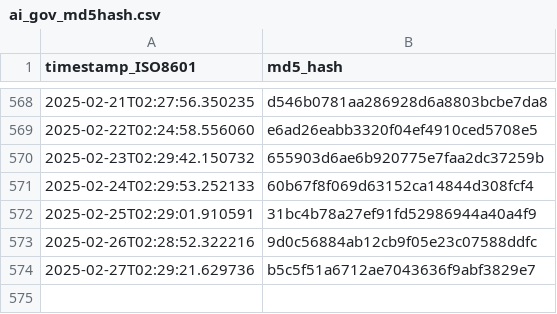
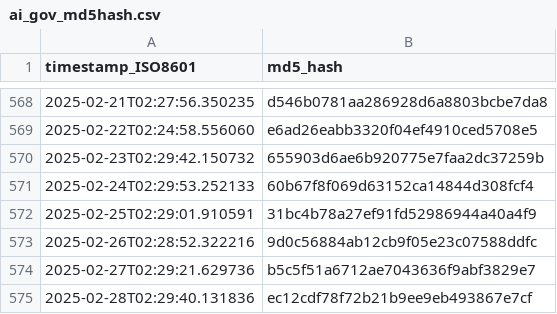
Before and after one commit to thoppe/Federal-AI-inventory-analysis-2023, a CSV file: data/ai_gov_md5hash.csv, drawn as a sheet; only a part is shown, gaps mark what is left out; the diff names each change by its address in the sheet, - before the commit and + after, or states it on an @@ line.

```diff
--- a/data/ai_gov_md5hash.csv
+++ b/data/ai_gov_md5hash.csv
+row 575: 2025-02-28T02:29:40.131836 | ec12cdf78f72b21b9ee9eb493867e7cf
```
